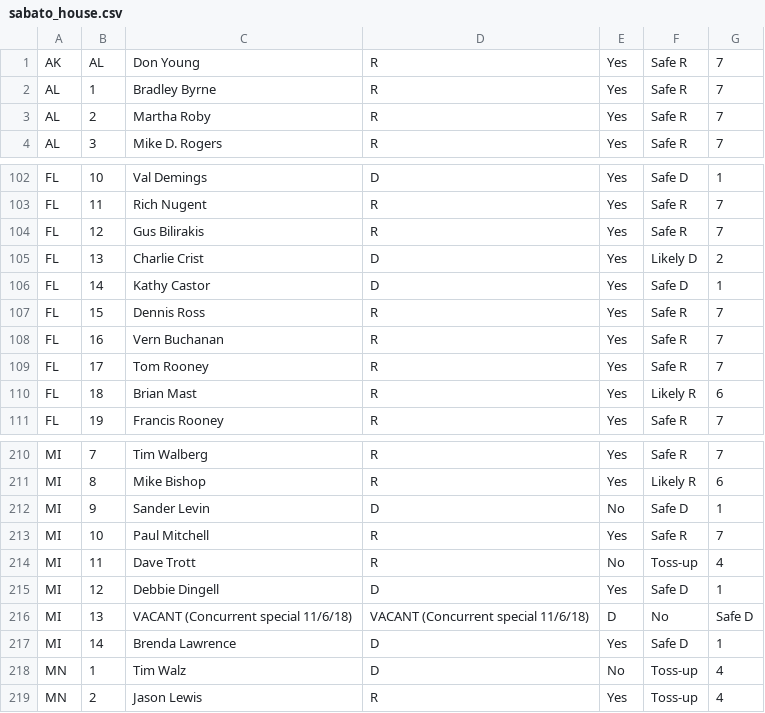
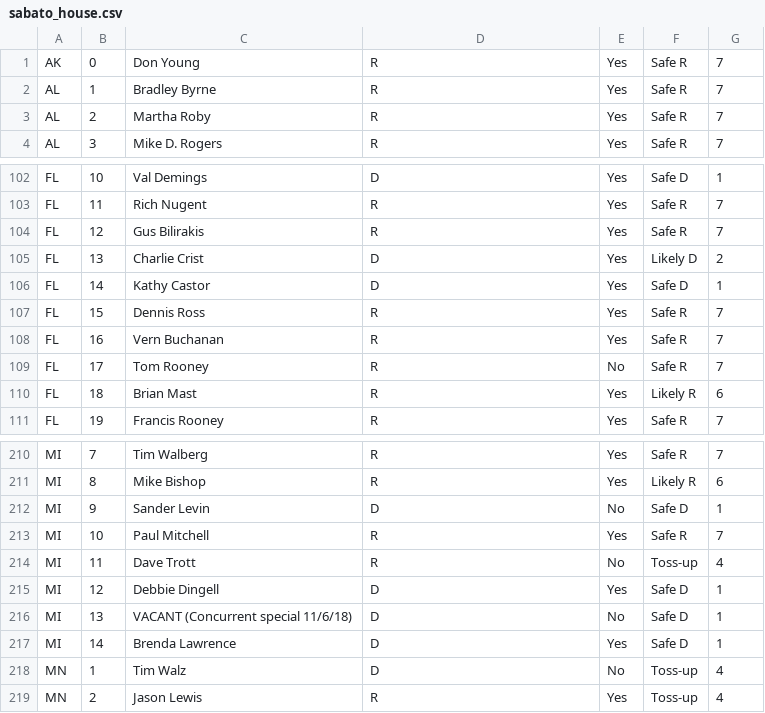
Before and after one commit to xaelleone/election-2018, a CSV file: scrapers/sabato_house.csv, drawn as a sheet; only a part is shown, gaps mark what is left out; the diff covers the shown part only.

```diff
--- a/scrapers/sabato_house.csv
+++ b/scrapers/sabato_house.csv
@@ -1,2 +1,2 @@
-AK,AL,Don Young,R,Yes,Safe R,7
+AK,0,Don Young,R,Yes,Safe R,7
 AL,1,Bradley Byrne,R,Yes,Safe R,7
@@ -108,3 +108,3 @@ FL,15,Dennis Ross,R,Yes,Safe R,7
 FL,16,Vern Buchanan,R,Yes,Safe R,7
-FL,17,Tom Rooney,R,Yes,Safe R,7
+FL,17,Tom Rooney,R,No,Safe R,7
 FL,18,Brian Mast,R,Yes,Likely R,6
@@ -215,3 +215,3 @@ MI,11,Dave Trott,R,No,Toss-up,4
 MI,12,Debbie Dingell,D,Yes,Safe D,1
-MI,13,VACANT (Concurrent special 11/6/18),VACANT (Concurrent special 11/6/18),D,No,Safe D
+MI,13,VACANT (Concurrent special 11/6/18),D,No,Safe D,1
 MI,14,Brenda Lawrence,D,Yes,Safe D,1
```
Also changed, not shown: 18 removed rows and 6 edited cells elsewhere in this file, scrapers/sabato_senate.csv, 15 other files.
